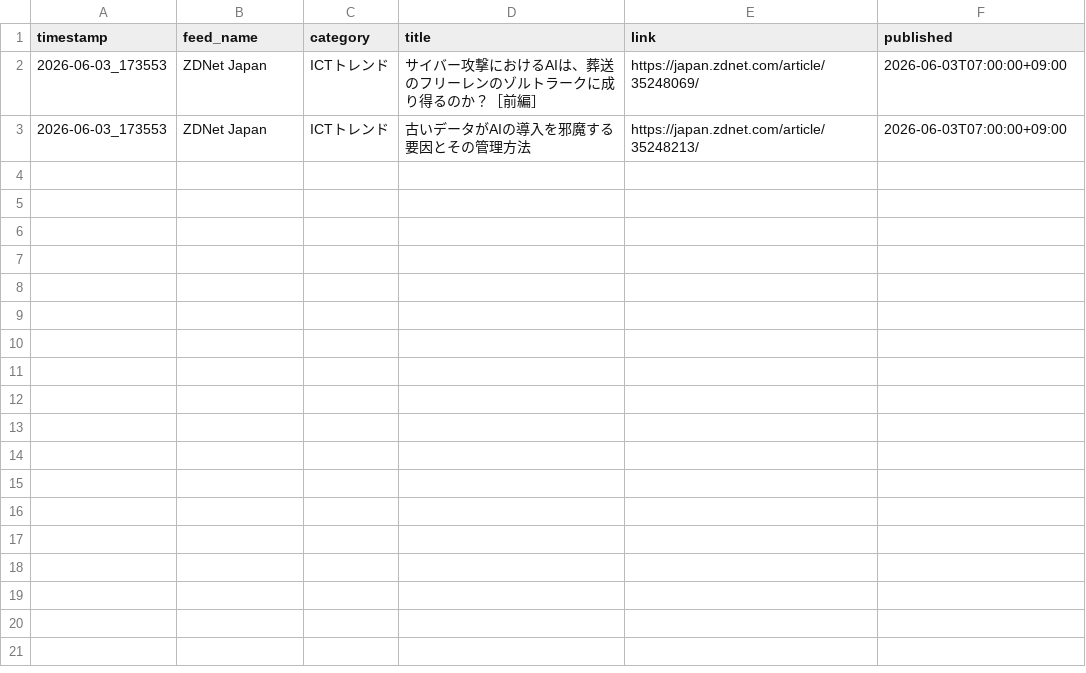
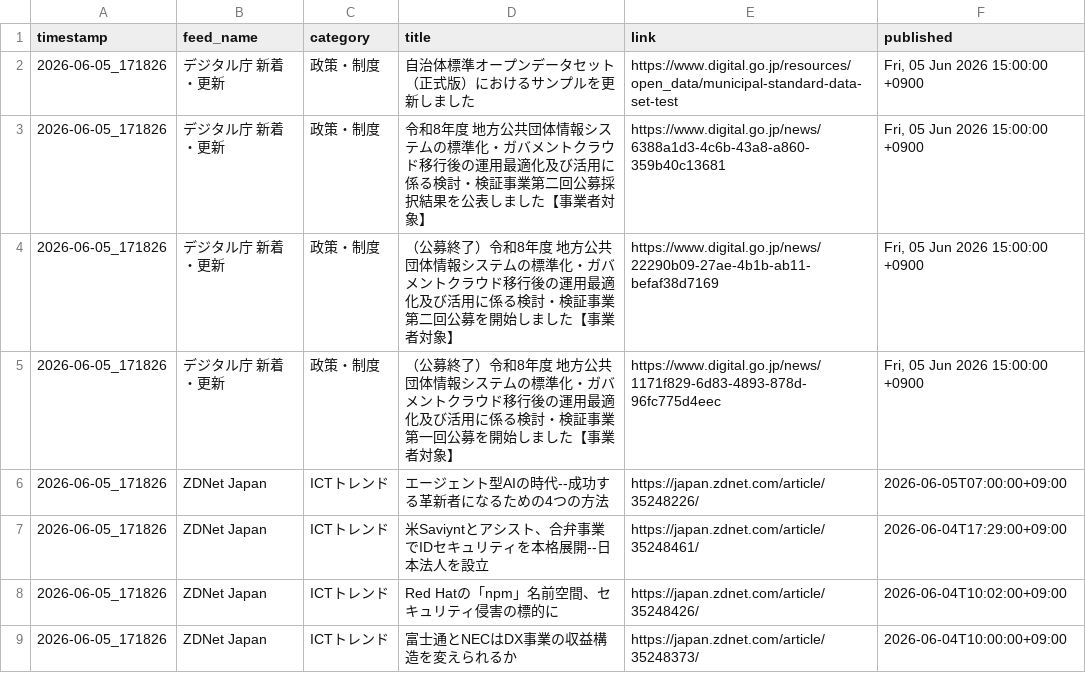
Before and after one commit to Keita50/rss_monitor, a CSV file: data/latest.csv, drawn as a sheet.

```diff
--- a/data/latest.csv
+++ b/data/latest.csv
@@ -1,3 +1,9 @@
 timestamp,feed_name,category,title,link,published
-2026-06-03_173553,ZDNet Japan,ICTトレンド,サイバー攻撃におけるAIは、葬送のフリーレンのゾルトラークに成り得るのか？［前編］,https://japan.zdnet.com/article/35248069/,2026-06-03T07:00:00+09:00
-2026-06-03_173553,ZDNet Japan,ICTトレンド,古いデータがAIの導入を邪魔する要因とその管理方法,https://japan.zdnet.com/article/35248213/,2026-06-03T07:00:00+09:00
+2026-06-05_171826,デジタル庁 新着・更新,政策・制度,自治体標準オープンデータセット（正式版）におけるサンプルを更新しました,https://www.digital.go.jp/resources/open_data/municipal-standard-data-set-test,"Fri, 05 Jun 2026 15:00:00 +0900"
+2026-06-05_171826,デジタル庁 新着・更新,政策・制度,令和8年度 地方公共団体情報システムの標準化・ガバメントクラウド移行後の運用最適化及び活用に係る検討・検証事業第二回公募採択結果を公表しました【事業者対象】,https://www.digital.go.jp/news/6388a1d3-4c6b-43a8-a860-359b40c13681,"Fri, 05 Jun 2026 15:00:00 +0900"
+2026-06-05_171826,デジタル庁 新着・更新,政策・制度,（公募終了）令和8年度 地方公共団体情報システムの標準化・ガバメントクラウド移行後の運用最適化及び活用に係る検討・検証事業第二回公募を開始しました【事業者対象】,https://www.digital.go.jp/news/22290b09-27ae-4b1b-ab11-befaf38d7169,"Fri, 05 Jun 2026 15:00:00 +0900"
+2026-06-05_171826,デジタル庁 新着・更新,政策・制度,（公募終了）令和8年度 地方公共団体情報システムの標準化・ガバメントクラウド移行後の運用最適化及び活用に係る検討・検証事業第一回公募を開始しました【事業者対象】,https://www.digital.go.jp/news/1171f829-6d83-4893-878d-96fc775d4eec,"Fri, 05 Jun 2026 15:00:00 +0900"
+2026-06-05_171826,ZDNet Japan,ICTトレンド,エージェント型AIの時代--成功する革新者になるための4つの方法,https://japan.zdnet.com/article/35248226/,2026-06-05T07:00:00+09:00
+2026-06-05_171826,ZDNet Japan,ICTトレンド,米Saviyntとアシスト、合弁事業でIDセキュリティを本格展開--日本法人を設立,https://japan.zdnet.com/article/35248461/,2026-06-04T17:29:00+09:00
+2026-06-05_171826,ZDNet Japan,ICTトレンド,Red Hatの「npm」名前空間、セキュリティ侵害の標的に,https://japan.zdnet.com/article/35248426/,2026-06-04T10:02:00+09:00
+2026-06-05_171826,ZDNet Japan,ICTトレンド,富士通とNECはDX事業の収益構造を変えられるか,https://japan.zdnet.com/article/35248373/,2026-06-04T10:00:00+09:00
```
Also changed, not shown: 2 other files.
